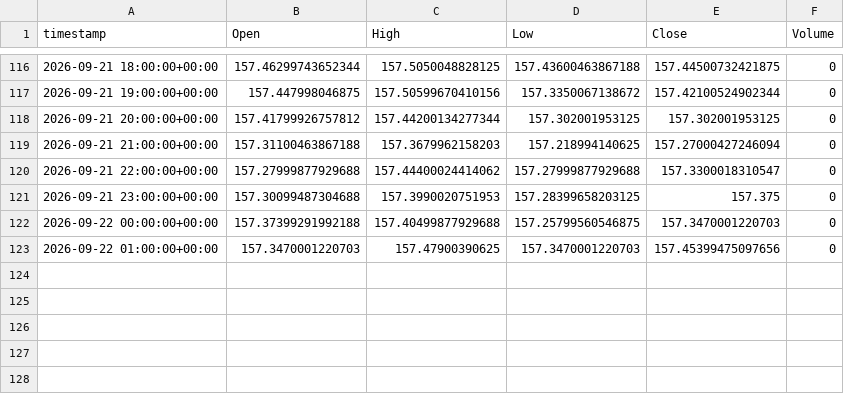
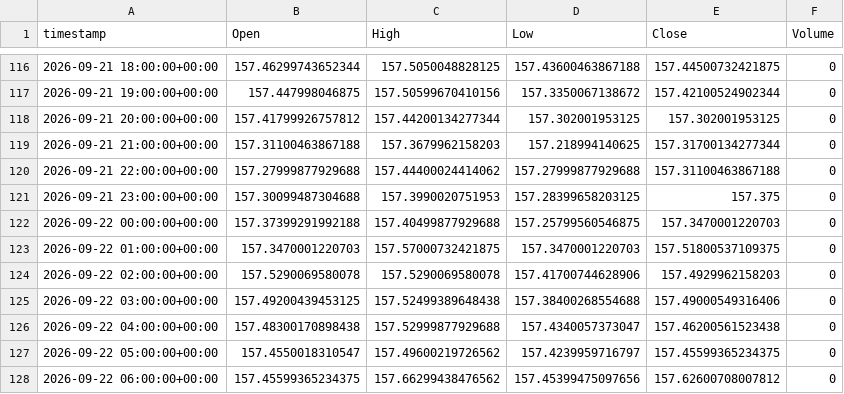
Before and after one commit to evsayar33-oss/tier1_quant_terminal, a CSV file: ohlcv_history/USDJPY_X.csv, drawn as a sheet; only a part is shown, gaps mark what is left out.

```diff
--- a/ohlcv_history/USDJPY_X.csv
+++ b/ohlcv_history/USDJPY_X.csv
@@ -118,6 +118,11 @@ timestamp,Open,High,Low,Close,Volume
 2026-09-21 20:00:00+00:00,157.41799926757812,157.44200134277344,157.302001953125,157.302001953125,0
-2026-09-21 21:00:00+00:00,157.31100463867188,157.3679962158203,157.218994140625,157.27000427246094,0
-2026-09-21 22:00:00+00:00,157.27999877929688,157.44400024414062,157.27999877929688,157.3300018310547,0
+2026-09-21 21:00:00+00:00,157.31100463867188,157.3679962158203,157.218994140625,157.31700134277344,0
+2026-09-21 22:00:00+00:00,157.27999877929688,157.44400024414062,157.27999877929688,157.31100463867188,0
 2026-09-21 23:00:00+00:00,157.30099487304688,157.3990020751953,157.28399658203125,157.375,0
 2026-09-22 00:00:00+00:00,157.37399291992188,157.40499877929688,157.25799560546875,157.3470001220703,0
-2026-09-22 01:00:00+00:00,157.3470001220703,157.47900390625,157.3470001220703,157.45399475097656,0
+2026-09-22 01:00:00+00:00,157.3470001220703,157.57000732421875,157.3470001220703,157.51800537109375,0
+2026-09-22 02:00:00+00:00,157.5290069580078,157.5290069580078,157.41700744628906,157.4929962158203,0
+2026-09-22 03:00:00+00:00,157.49200439453125,157.52499389648438,157.38400268554688,157.49000549316406,0
+2026-09-22 04:00:00+00:00,157.48300170898438,157.52999877929688,157.4340057373047,157.46200561523438,0
+2026-09-22 05:00:00+00:00,157.4550018310547,157.49600219726562,157.4239959716797,157.45599365234375,0
+2026-09-22 06:00:00+00:00,157.45599365234375,157.66299438476562,157.45399475097656,157.62600708007812,0
```
Also changed, not shown: ohlcv_history/BTC-USD.csv, ohlcv_history/DX-Y.NYB.csv, 16 other files.
